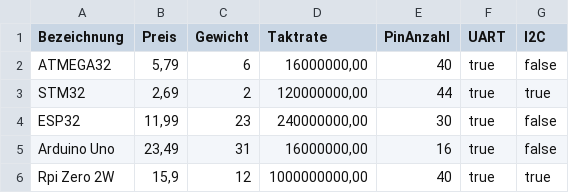
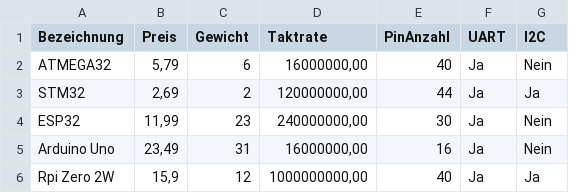
Before and after one commit to KalDoe02/Konfigurator, a CSV file: Klassenbibliothek/Database/Database Controller.csv, drawn as a sheet.

```diff
--- a/Klassenbibliothek/Database/Database Controller.csv
+++ b/Klassenbibliothek/Database/Database Controller.csv
@@ -1,6 +1,6 @@
 Bezeichnung;Preis;Gewicht;Taktrate;PinAnzahl;UART;I2C
-ATMEGA32;5,79;6;16000000,00;40;true;false
-STM32;2,69;2;120000000,00;44;true;true
-ESP32;11,99;23;240000000,00;30;true;false
-Arduino Uno;23,49;31;16000000,00;16;true;false
-Rpi Zero 2W;15,9;12;1000000000,00;40;true;true
+ATMEGA32;5,79;6;16000000,00;40;Ja;Nein
+STM32;2,69;2;120000000,00;44;Ja;Ja
+ESP32;11,99;23;240000000,00;30;Ja;Nein
+Arduino Uno;23,49;31;16000000,00;16;Ja;Nein
+Rpi Zero 2W;15,9;12;1000000000,00;40;Ja;Ja
```
Also changed, not shown: Klassenbibliothek/Database/Database Akku.csv, Klassenbibliothek/Database/Database Motor.csv, 17 other files.
